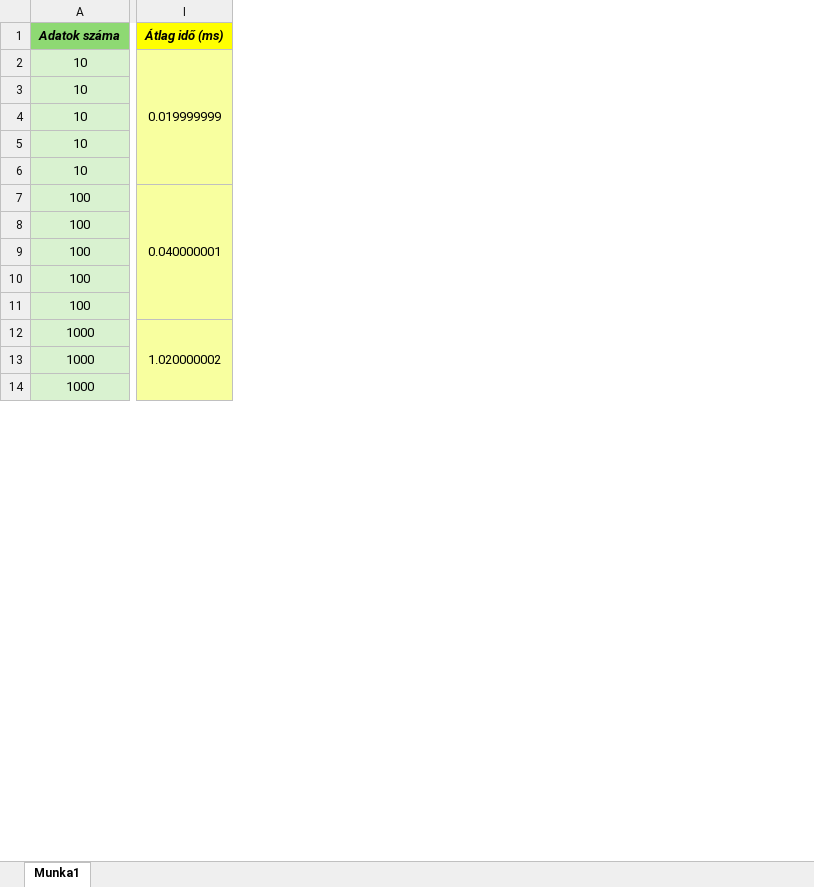
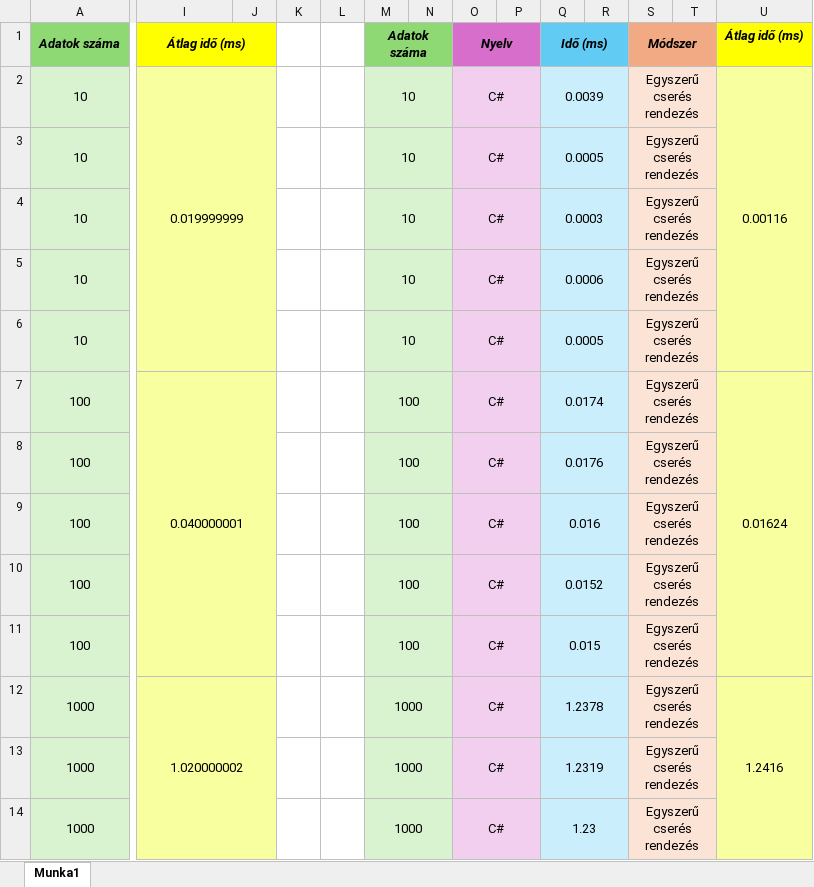
Before and after one commit to etnevelpriv/sorbaRendezes, an Excel workbook: dokumentaciok/adatok.xlsx, sheet Munka1, drawn as a sheet; only a part is shown, gaps mark what is left out; values as stored, in another font and other column widths than the file's, no borders; the diff covers the shown part only; the diff names each change by its address in the sheet, - before the commit and + after, or states it on an @@ line.

```diff
--- a/dokumentaciok/adatok.xlsx (sheet Munka1)
+++ b/dokumentaciok/adatok.xlsx (sheet Munka1)
+column J, empty
+column K, empty
+column L, empty
+column M, rows 1-14: Adatok száma | 10 | 10 | 10 | 10 | 10 | 100 | 100 | 100 | 100 | 100 | 1000 | 1000 | 1000
+column N, empty
+column O, rows 1-14: Nyelv | C# | C# | C# | C# | C# | C# | C# | C# | C# | C# | C# | C# | C#
+column P, empty
+column Q, rows 1-14: Idő (ms) | 0.0039 | 0.0005 | 0.0003 | 0.0006 | 0.0005 | 0.0174 | 0.0176 | 0.016 | 0.0152 | 0.015 | 1.2378 | 1.2319 | 1.23
+column R, empty
+column S, rows 1-14: Módszer | Egyszerű cserés rendezés | Egyszerű cserés rendezés | Egyszerű cserés rendezés | Egyszerű cserés rendezés | Egyszerű cserés rendezés | Egyszerű cserés rendezés | Egyszerű cserés rendezés | Egyszerű cserés rendezés | Egyszerű cserés rendezés | Egyszerű cserés rendezés | Egyszerű cserés rendezés | Egyszerű cserés rendezés | Egyszerű cserés rendezés
+column T, empty
+column U, rows 1-12: Átlag idő (ms) | 0.00116 |  |  |  |  | 0.01624 |  |  |  |  | 1.2416
+I1:J1 merged
```
Also changed, not shown: 4 added rows, 64 removed rows and 48 edited cells elsewhere in this sheet, 8 other files.
